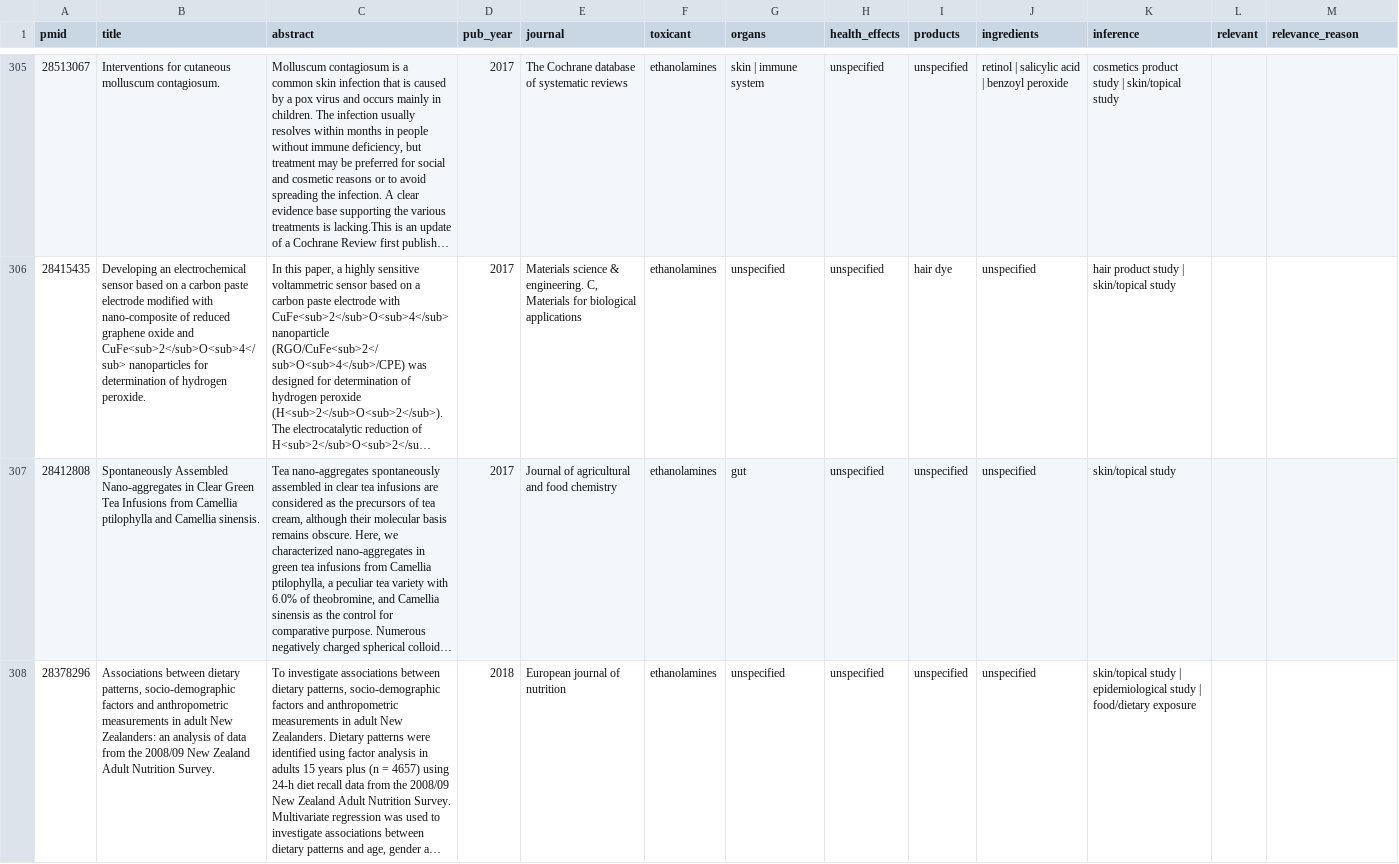
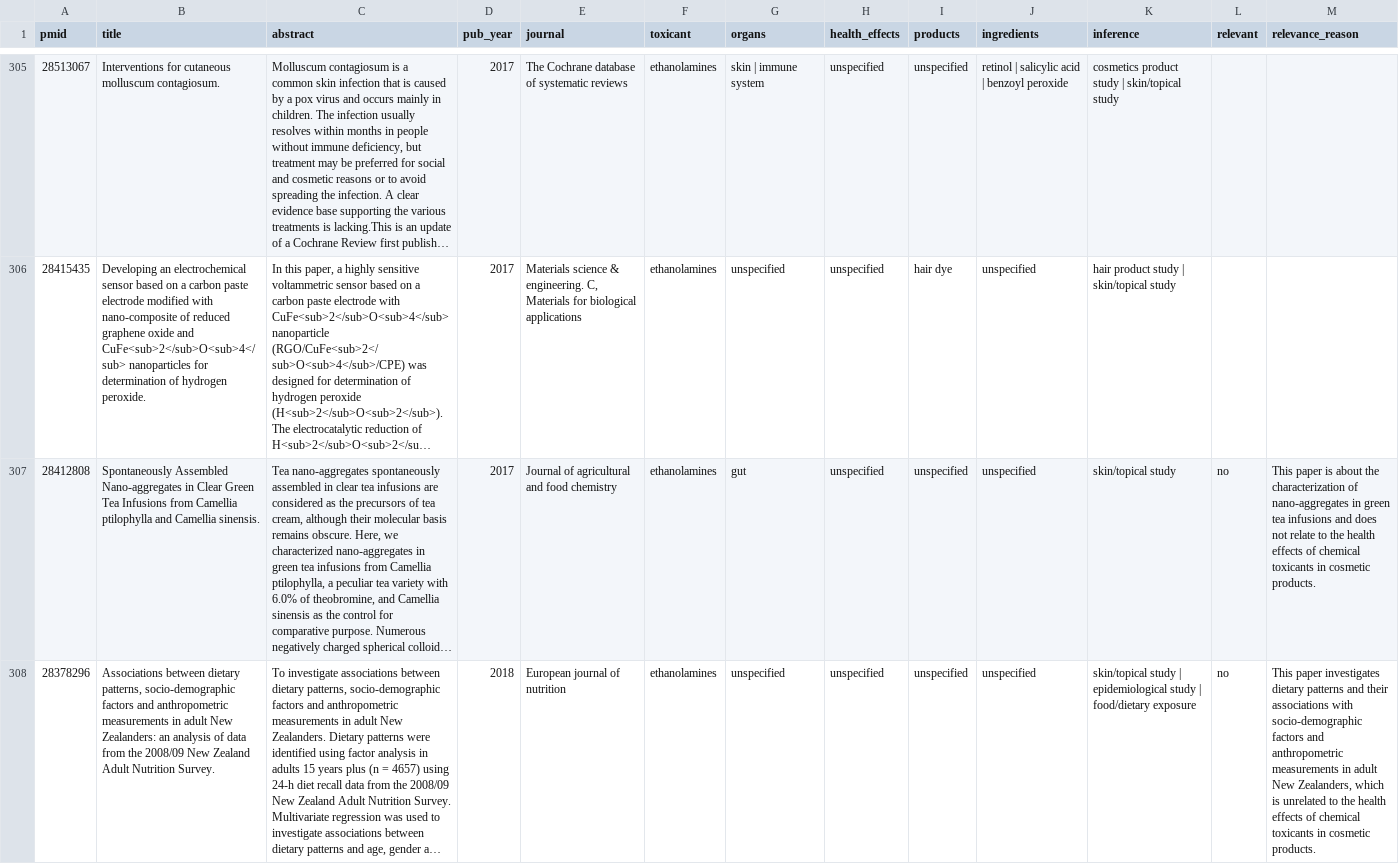
Before and after one commit to CuriousHamza/CosmoTox, a CSV file: database/pubmed_ethanolamines.csv, drawn as a sheet; only a part is shown, gaps mark what is left out; long unchanged cells end in …; the diff covers the shown part only; the diff names each change by its address in the sheet, - before the commit and + after, or states it on an @@ line.

```diff
--- a/database/pubmed_ethanolamines.csv
+++ b/database/pubmed_ethanolamines.csv
-L307:L308 (relevant): (empty)
+L307:L308 (relevant): no
-M307 (relevance_reason): (empty)
+M307 (relevance_reason): This paper is about the characterization of nano-aggregates in green tea infusions and does not relate to the health effects of chemical toxicants in cosmetic products.
-M308 (relevance_reason): (empty)
+M308 (relevance_reason): This paper investigates dietary patterns and their associations with socio-demographic factors and anthropometric measurements in adult New Zealanders, which is unrelated to the health effects of chemical toxicants in cosmetic products.
```
Also changed, not shown: 10 edited cells elsewhere in this file, database/pubmed_formaldehyde_releasers.csv, database/pubmed_siloxanes.csv, 6 other files.
